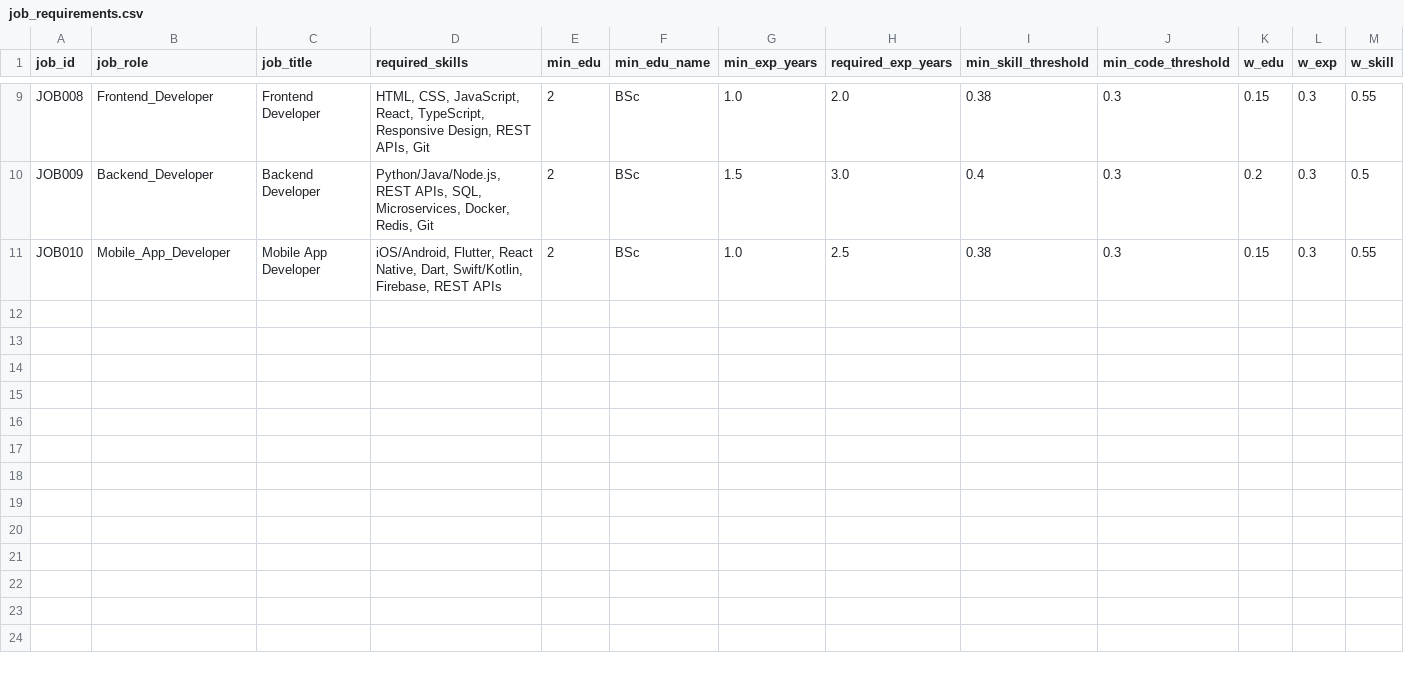
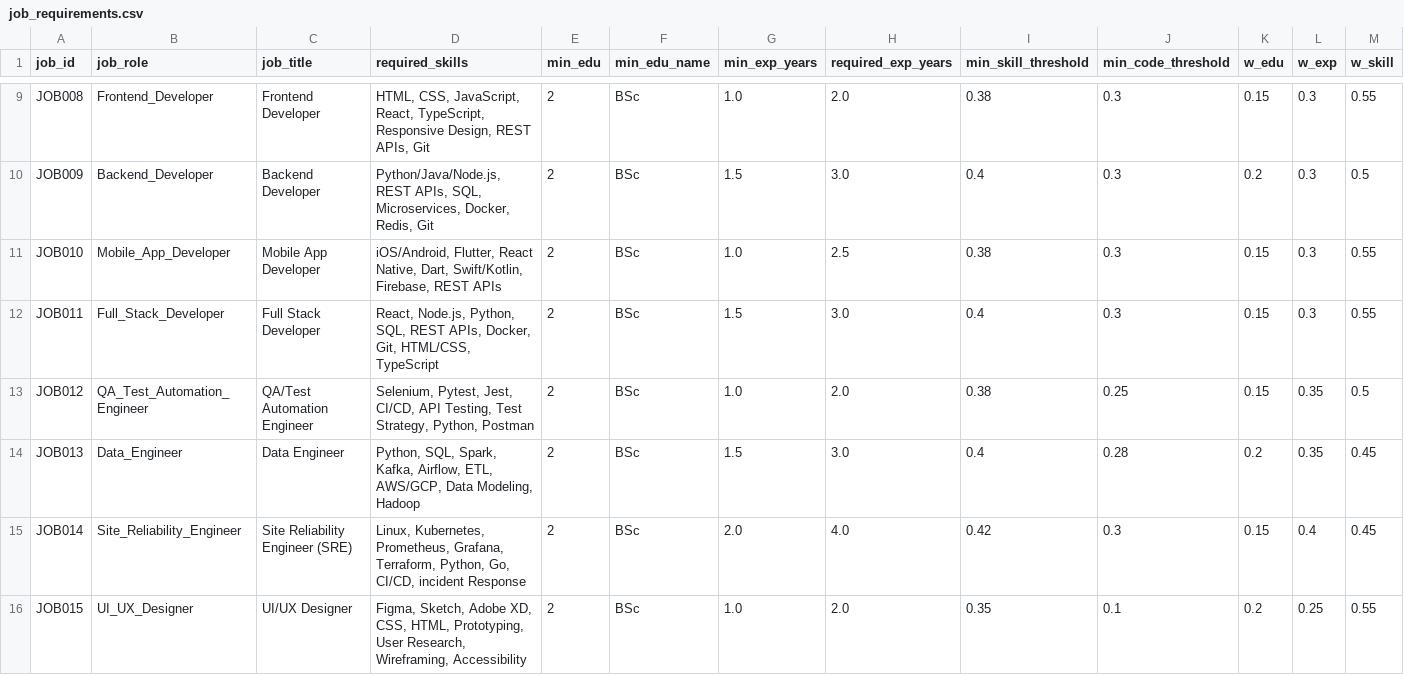
Before and after one commit to Yenura/R26-IT-148, a CSV file: component3/datasets/job_requirements.csv, drawn as a sheet; only a part is shown, gaps mark what is left out; rows hold the shown columns only; the diff covers the shown part only; the diff names each change by its address in the sheet, - before the commit and + after, or states it on an @@ line.

```diff
--- a/component3/datasets/job_requirements.csv
+++ b/component3/datasets/job_requirements.csv
+row 12: JOB011 | Full_Stack_Developer | Full Stack Developer | React, Node.js, Python, SQL, REST APIs, Docker, Git, HTML/CSS, TypeScript | 2 | BSc | 1.5 | 3.0 | 0.4 | 0.3 | 0.15 | 0.3 | 0.55
+row 13: JOB012 | QA_Test_Automation_Engineer | QA/Test Automation Engineer | Selenium, Pytest, Jest, CI/CD, API Testing, Test Strategy, Python, Postman | 2 | BSc | 1.0 | 2.0 | 0.38 | 0.25 | 0.15 | 0.35 | 0.5
+row 14: JOB013 | Data_Engineer | Data Engineer | Python, SQL, Spark, Kafka, Airflow, ETL, AWS/GCP, Data Modeling, Hadoop | 2 | BSc | 1.5 | 3.0 | 0.4 | 0.28 | 0.2 | 0.35 | 0.45
+row 15: JOB014 | Site_Reliability_Engineer | Site Reliability Engineer (SRE) | Linux, Kubernetes, Prometheus, Grafana, Terraform, Python, Go, CI/CD, incident Response | 2 | BSc | 2.0 | 4.0 | 0.42 | 0.3 | 0.15 | 0.4 | 0.45
+row 16: JOB015 | UI_UX_Designer | UI/UX Designer | Figma, Sketch, Adobe XD, CSS, HTML, Prototyping, User Research, Wireframing, Accessibility | 2 | BSc | 1.0 | 2.0 | 0.35 | 0.1 | 0.2 | 0.25 | 0.55
```
Also changed, not shown: 5 added rows elsewhere in this file.
